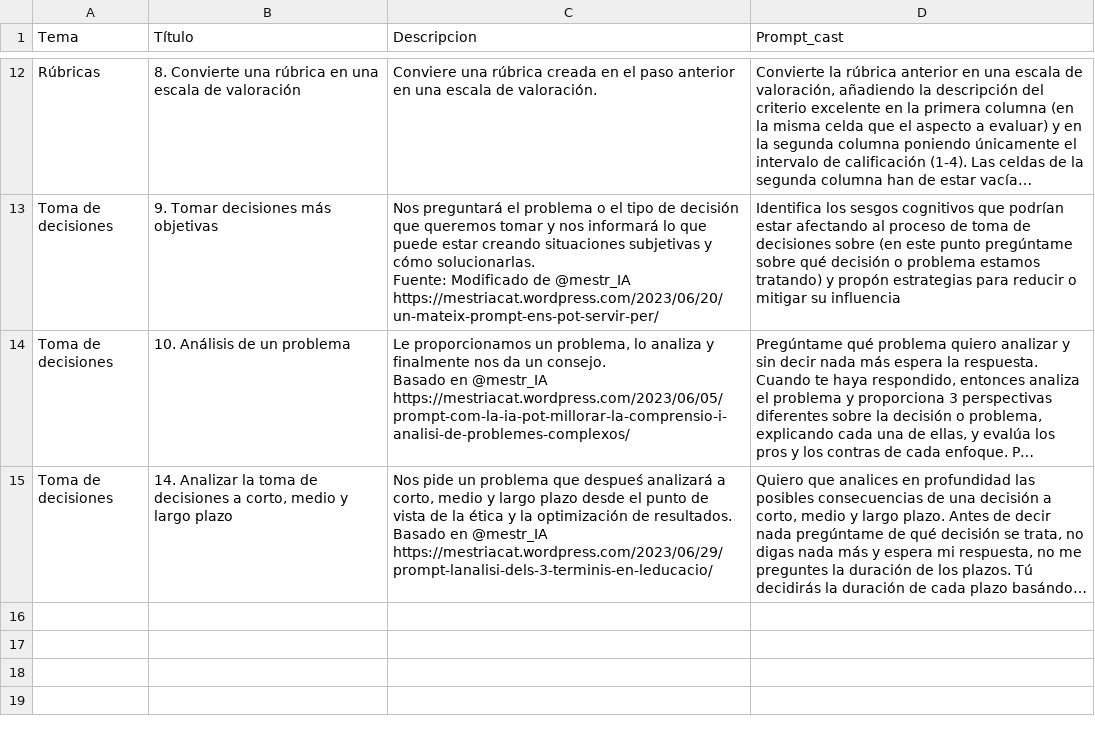
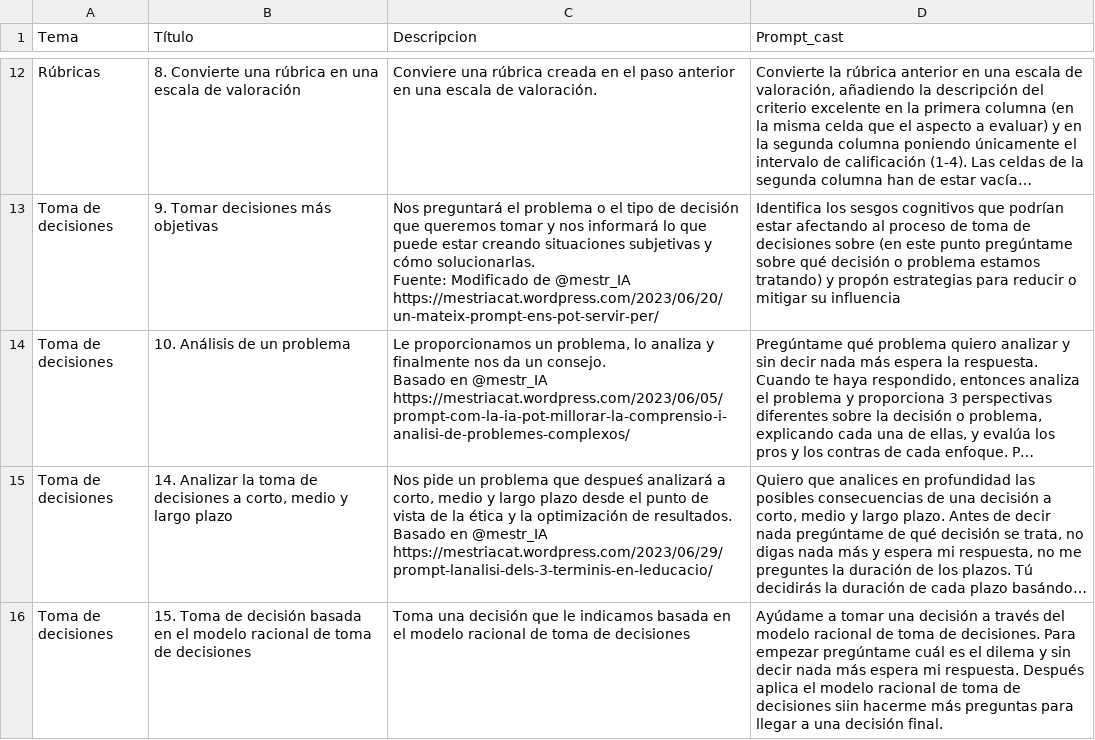
Before and after one commit to jjdeharo/utilidades, a CSV file: prompts_edu/prompts.csv, drawn as a sheet; only a part is shown, gaps mark what is left out; long unchanged cells end in …; the diff names each change by its address in the sheet, - before the commit and + after, or states it on an @@ line.

Commit message:
15 modelo racional de toma de decisiones

```diff
--- a/prompts_edu/prompts.csv
+++ b/prompts_edu/prompts.csv
+row 16: Toma de decisiones | 15. Toma de decisión basada en el modelo racional de toma de decisiones | Toma una decisión que le indicamos basada en el modelo racional de toma de decisiones | Ayúdame a tomar una decisión a través del modelo racional de toma de decisiones. Para empezar pregúntame cuál es el dilema y sin decir nada más espera mi respuesta. Después aplica el modelo racional de toma de decisiones siin hacerme más preguntas para llegar a una decisión final.
```
